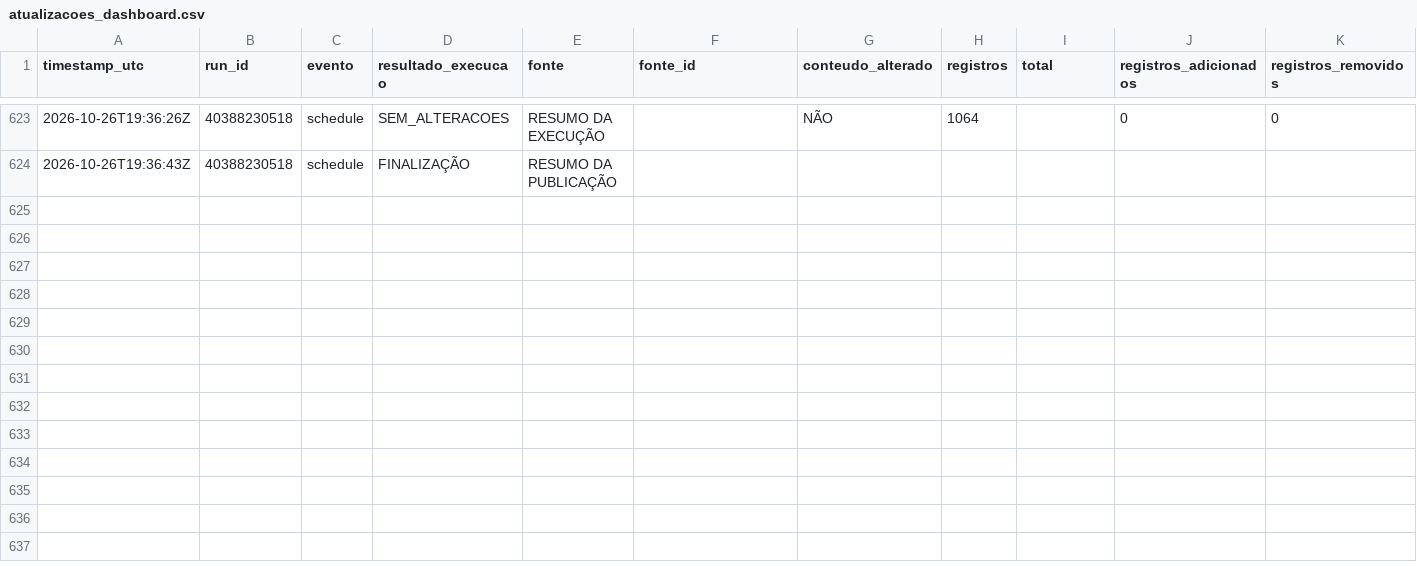
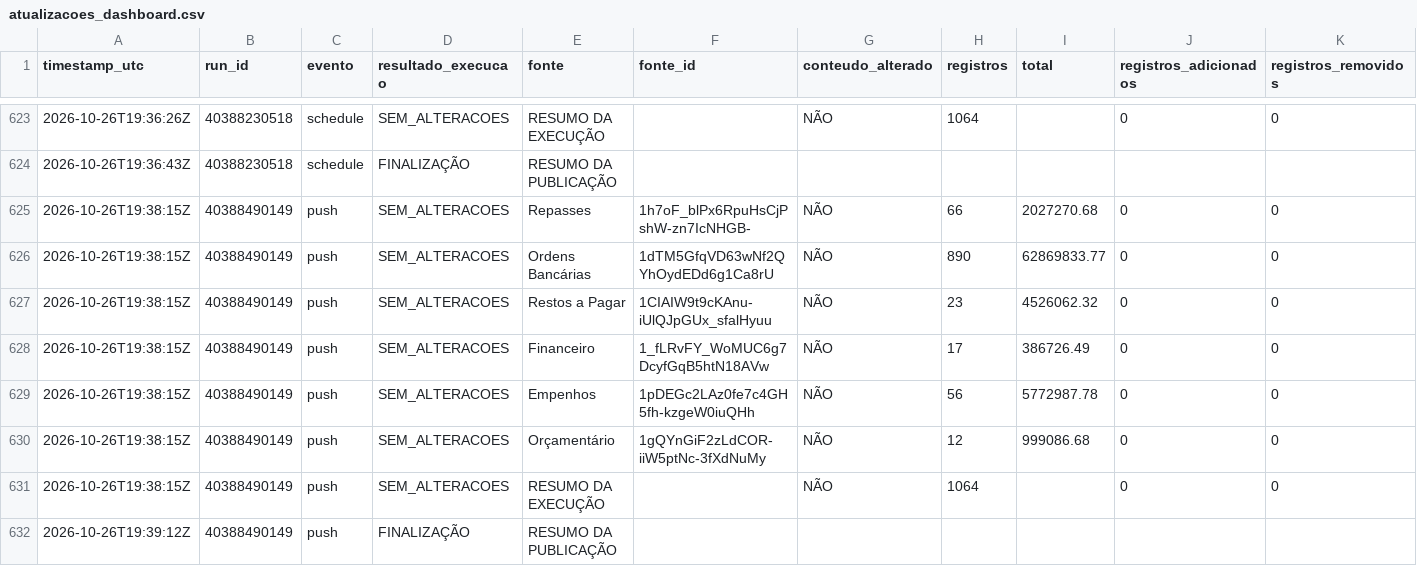
Before and after one commit to DanielBrasilIOC/brasil, a CSV file: logs/atualizacoes_dashboard.csv, drawn as a sheet; only a part is shown, gaps mark what is left out; rows hold the shown columns only; the diff names each change by its address in the sheet, - before the commit and + after, or states it on an @@ line.

```diff
--- a/logs/atualizacoes_dashboard.csv
+++ b/logs/atualizacoes_dashboard.csv
+row 625: 2026-10-26T19:38:15Z | 40388490149 | push | SEM_ALTERACOES | Repasses | 1h7oF_blPx6RpuHsCjPshW-zn7IcNHGB- | NÃO | 66 | 2027270.68 | 0 | 0
+row 626: 2026-10-26T19:38:15Z | 40388490149 | push | SEM_ALTERACOES | Ordens Bancárias | 1dTM5GfqVD63wNf2QYhOydEDd6g1Ca8rU | NÃO | 890 | 62869833.77 | 0 | 0
+row 627: 2026-10-26T19:38:15Z | 40388490149 | push | SEM_ALTERACOES | Restos a Pagar | 1CIAIW9t9cKAnu-iUlQJpGUx_sfalHyuu | NÃO | 23 | 4526062.32 | 0 | 0
+row 628: 2026-10-26T19:38:15Z | 40388490149 | push | SEM_ALTERACOES | Financeiro | 1_fLRvFY_WoMUC6g7DcyfGqB5htN18AVw | NÃO | 17 | 386726.49 | 0 | 0
+row 629: 2026-10-26T19:38:15Z | 40388490149 | push | SEM_ALTERACOES | Empenhos | 1pDEGc2LAz0fe7c4GH5fh-kzgeW0iuQHh | NÃO | 56 | 5772987.78 | 0 | 0
+row 630: 2026-10-26T19:38:15Z | 40388490149 | push | SEM_ALTERACOES | Orçamentário | 1gQYnGiF2zLdCOR-iiW5ptNc-3fXdNuMy | NÃO | 12 | 999086.68 | 0 | 0
+row 631: 2026-10-26T19:38:15Z | 40388490149 | push | SEM_ALTERACOES | RESUMO DA EXECUÇÃO |  | NÃO | 1064 |  | 0 | 0
+row 632: 2026-10-26T19:39:12Z | 40388490149 | push | FINALIZAÇÃO | RESUMO DA PUBLICAÇÃO
```
